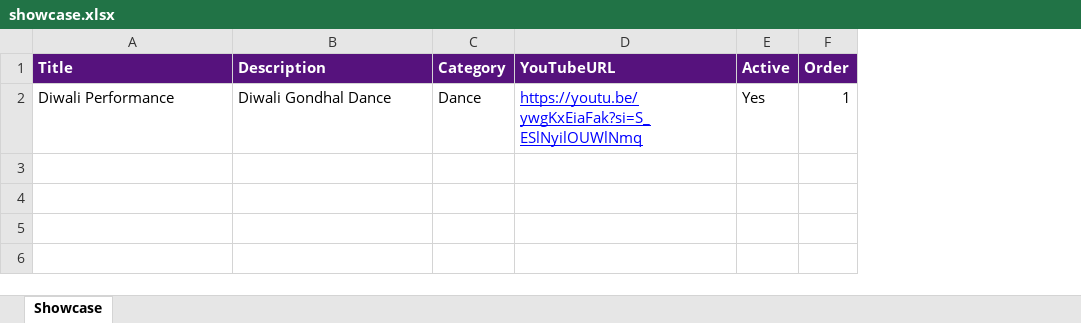
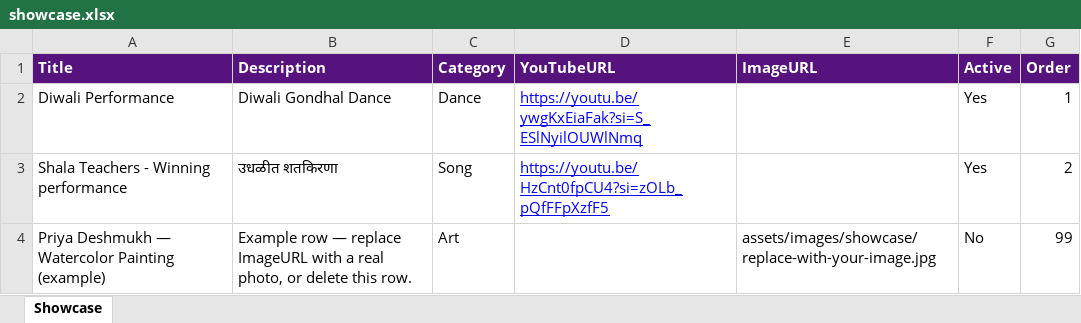
Before and after one commit to sankalpmarathimandal-debug/Sankalp_SJ, an Excel workbook: data/showcase.xlsx, sheet Showcase, drawn as a sheet; values as stored, in another font and other column widths than the file's, no borders; the diff names each change by its address in the sheet, - before the commit and + after, or states it on an @@ line.

Commit message:
Update showcase.xlsx

```diff
--- a/data/showcase.xlsx (sheet Showcase)
+++ b/data/showcase.xlsx (sheet Showcase)
+column E (ImageURL), empty
+row 3: Shala Teachers - Winning performance | उधळीत शतकिरणा | Song | https://youtu.be/HzCnt0fpCU4?si=zOLb_pQfFFpXzfF5 |  | Yes | 2
+row 4: Priya Deshmukh — Watercolor Painting (example) | Example row — replace ImageURL with a real photo, or delete this row. | Art |  | assets/images/showcase/replace-with-your-image.jpg | No | 99
```
